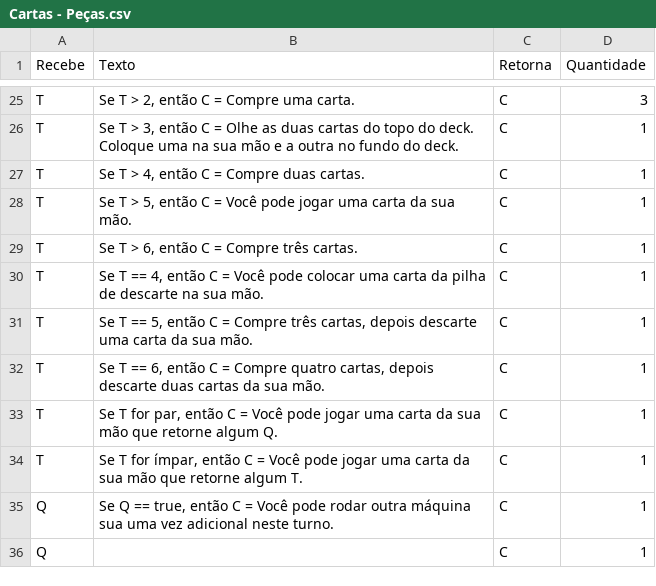
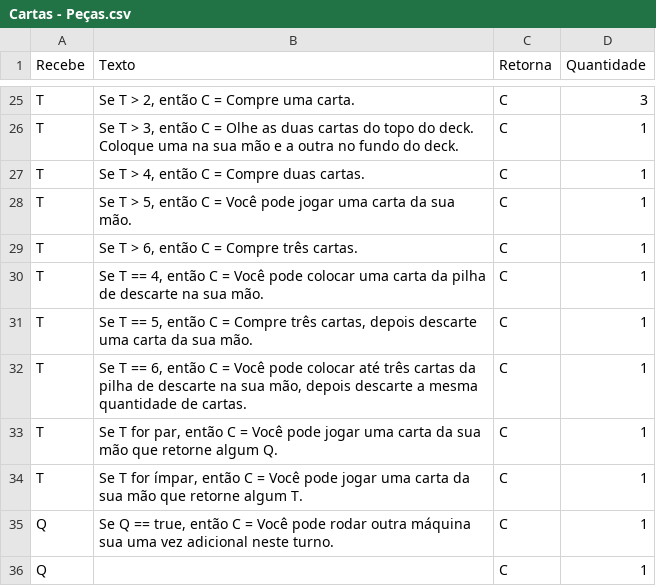
Before and after one commit to AlexandreNasajon/Machine-Game, a CSV file: Cartas - Peças.csv, drawn as a sheet; only a part is shown, gaps mark what is left out.

Commit message:
Update Cartas - Peças.csv

```diff
--- a/Cartas - Peças.csv
+++ b/Cartas - Peças.csv
@@ -31,3 +31,3 @@ T,"Se T == 4, então C = Você pode colocar uma carta da pilha de descarte na su
 T,"Se T == 5, então C = Compre três cartas, depois descarte uma carta da sua mão.",C,1
-T,"Se T == 6, então C = Compre quatro cartas, depois descarte duas cartas da sua mão.",C,1
+T,"Se T == 6, então C = Você pode colocar até três cartas da pilha de descarte na sua mão, depois descarte a mesma quantidade de cartas.",C,1
 T,"Se T for par, então C = Você pode jogar uma carta da sua mão que retorne algum Q.",C,1
```
